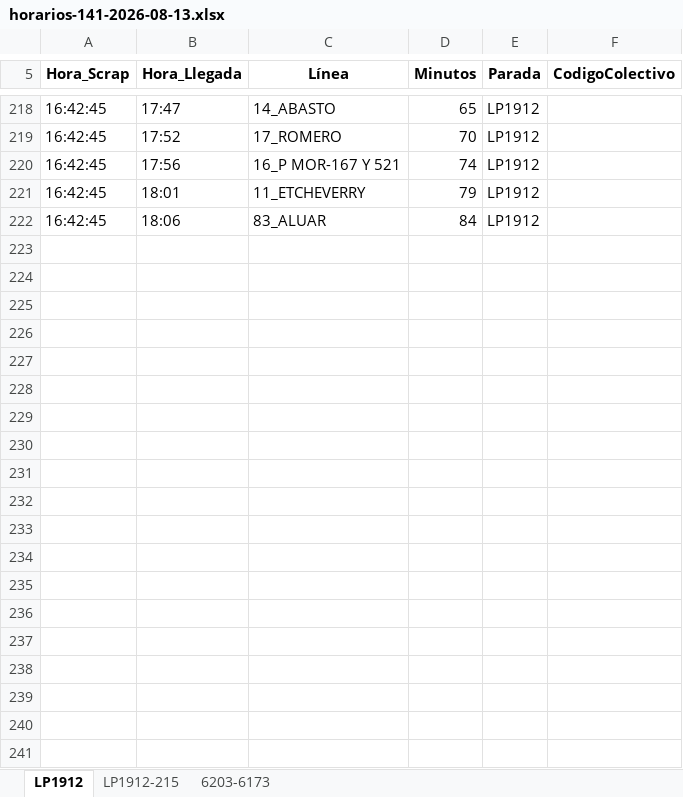
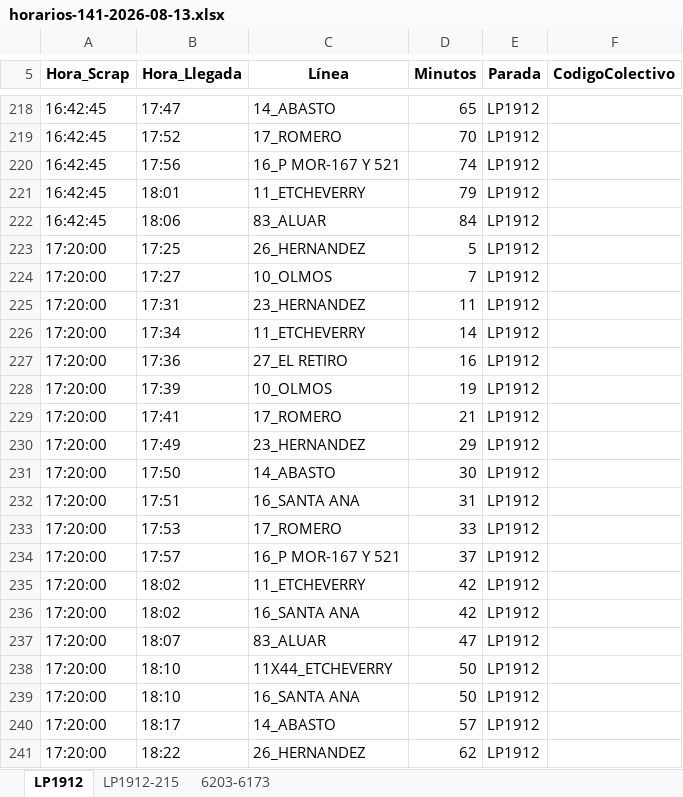
Before and after one commit to palomac00/recolector-colectivos, an Excel workbook: data/horarios-141-2026-08-13.xlsx, sheet LP1912, drawn as a sheet; only a part is shown, gaps mark what is left out; values as stored, in another font and other column widths than the file's, no borders; the diff covers the shown part only; the diff names each change by its address in the sheet, - before the commit and + after, or states it on an @@ line.

```diff
--- a/data/horarios-141-2026-08-13.xlsx (sheet LP1912)
+++ b/data/horarios-141-2026-08-13.xlsx (sheet LP1912)
+row 223: 17:20:00 | 17:25 | 26_HERNANDEZ | 5 | LP1912
+row 224: 17:20:00 | 17:27 | 10_OLMOS | 7 | LP1912
+row 225: 17:20:00 | 17:31 | 23_HERNANDEZ | 11 | LP1912
+row 226: 17:20:00 | 17:34 | 11_ETCHEVERRY | 14 | LP1912
+row 227: 17:20:00 | 17:36 | 27_EL RETIRO | 16 | LP1912
+row 228: 17:20:00 | 17:39 | 10_OLMOS | 19 | LP1912
+row 229: 17:20:00 | 17:41 | 17_ROMERO | 21 | LP1912
+row 230: 17:20:00 | 17:49 | 23_HERNANDEZ | 29 | LP1912
+row 231: 17:20:00 | 17:50 | 14_ABASTO | 30 | LP1912
+row 232: 17:20:00 | 17:51 | 16_SANTA ANA | 31 | LP1912
+row 233: 17:20:00 | 17:53 | 17_ROMERO | 33 | LP1912
+row 234: 17:20:00 | 17:57 | 16_P MOR-167 Y 521 | 37 | LP1912
+row 235: 17:20:00 | 18:02 | 11_ETCHEVERRY | 42 | LP1912
+row 236: 17:20:00 | 18:02 | 16_SANTA ANA | 42 | LP1912
+row 237: 17:20:00 | 18:07 | 83_ALUAR | 47 | LP1912
+row 238: 17:20:00 | 18:10 | 11X44_ETCHEVERRY | 50 | LP1912
+row 239: 17:20:00 | 18:10 | 16_SANTA ANA | 50 | LP1912
+row 240: 17:20:00 | 18:17 | 14_ABASTO | 57 | LP1912
+row 241: 17:20:00 | 18:22 | 26_HERNANDEZ | 62 | LP1912
```
Also changed, not shown: 9 added rows and 2 edited cells elsewhere in this sheet, sheet 6203-6173, sheet LP1912-215, 2 other files.
